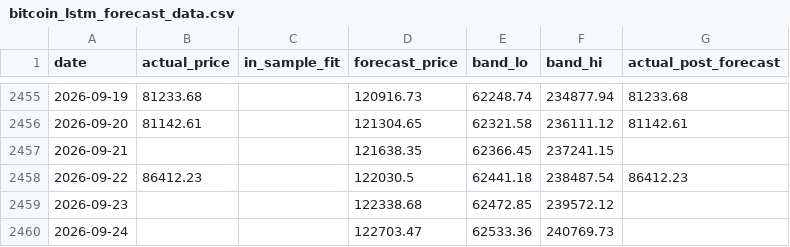
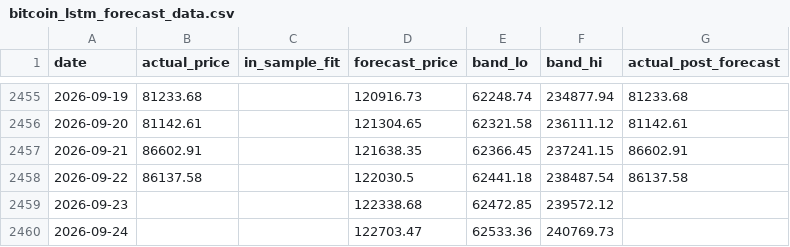
Before and after one commit to theremjak/data, a CSV file: bitcoin_lstm_forecast_data.csv, drawn as a sheet; only a part is shown, gaps mark what is left out.

```diff
--- a/bitcoin_lstm_forecast_data.csv
+++ b/bitcoin_lstm_forecast_data.csv
@@ -2456,4 +2456,4 @@ date,actual_price,in_sample_fit,forecast_price,band_lo,band_hi,actual_post_forec
 2026-09-20,81142.61,,121304.65,62321.58,236111.12,81142.61
-2026-09-21,,,121638.35,62366.45,237241.15,
-2026-09-22,86412.23,,122030.5,62441.18,238487.54,86412.23
+2026-09-21,86602.91,,121638.35,62366.45,237241.15,86602.91
+2026-09-22,86137.58,,122030.5,62441.18,238487.54,86137.58
 2026-09-23,,,122338.68,62472.85,239572.12,
```
Also changed, not shown: 2 other files.
